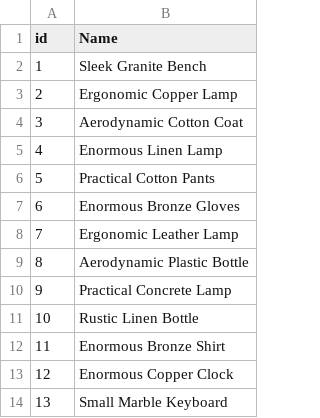
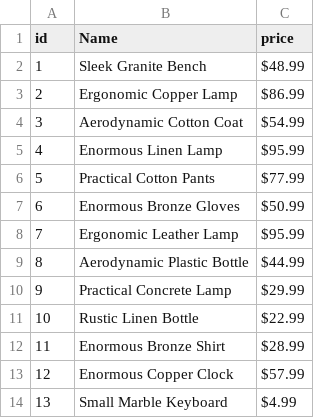
Before and after one commit to RIEULoic/THP_M2_S9_J3_5_projet_POO_V2, a CSV file: db/item.csv, drawn as a sheet; only a part is shown; the diff names each change by its address in the sheet, - before the commit and + after, or states it on an @@ line.

Commit message:
add items price

```diff
--- a/db/item.csv
+++ b/db/item.csv
+column C (price), rows 2-14: $48.99 | $86.99 | $54.99 | $95.99 | $77.99 | $50.99 | $95.99 | $44.99 | $29.99 | $22.99 | $28.99 | $57.99 | $4.99
```
Also changed, not shown: 3 other files.
